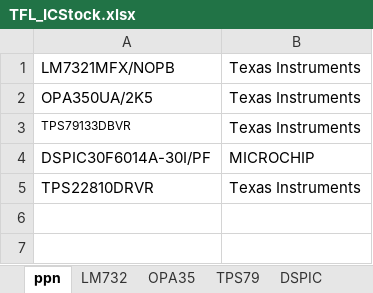
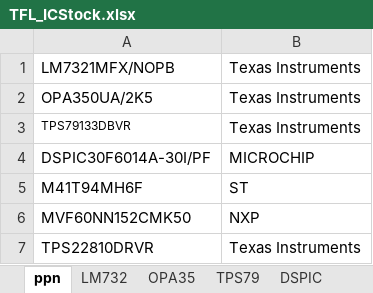
Before and after one commit to gree180160/YJCX_AI, an Excel workbook: IC_stock/TFL_ICStock.xlsx, sheet ppn, drawn as a sheet; values as stored, in another font and other column widths than the file's, no borders; the diff names each change by its address in the sheet, - before the commit and + after, or states it on an @@ line.

```diff
--- a/IC_stock/TFL_ICStock.xlsx (sheet ppn)
+++ b/IC_stock/TFL_ICStock.xlsx (sheet ppn)
+row 5: M41T94MH6F | ST
+row 6: MVF60NN152CMK50 | NXP
```
Also changed, not shown: sheet DSPIC, sheet LM732, sheet OPA35, sheet TPS79, other sheet tabs, TArrowStock2411.xlsx, TFiber.xlsx, 40 other files.
